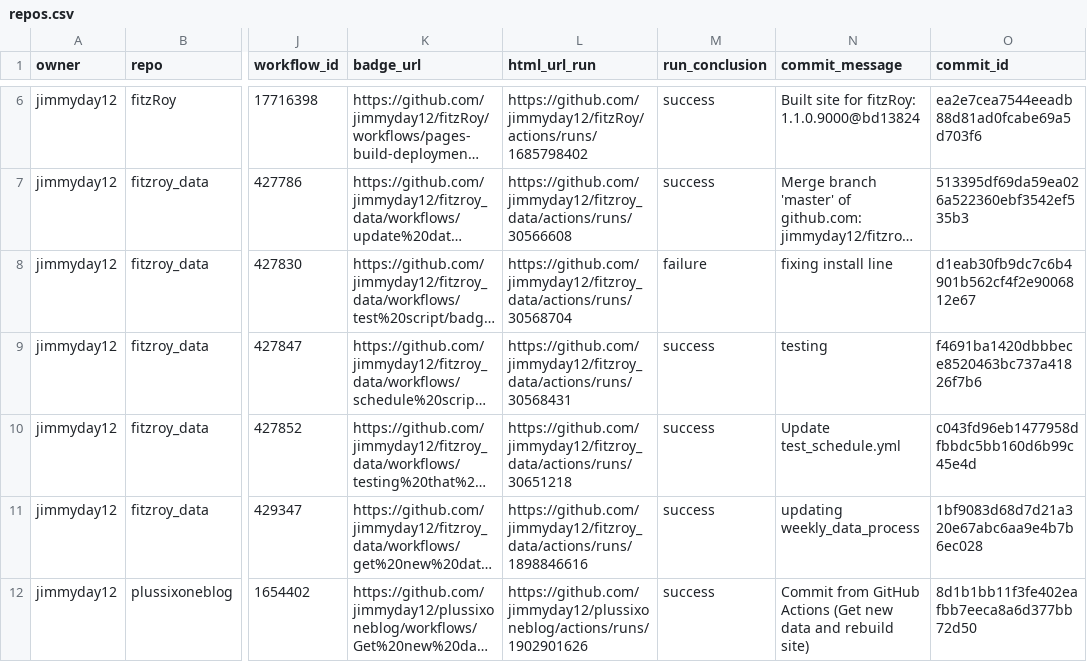
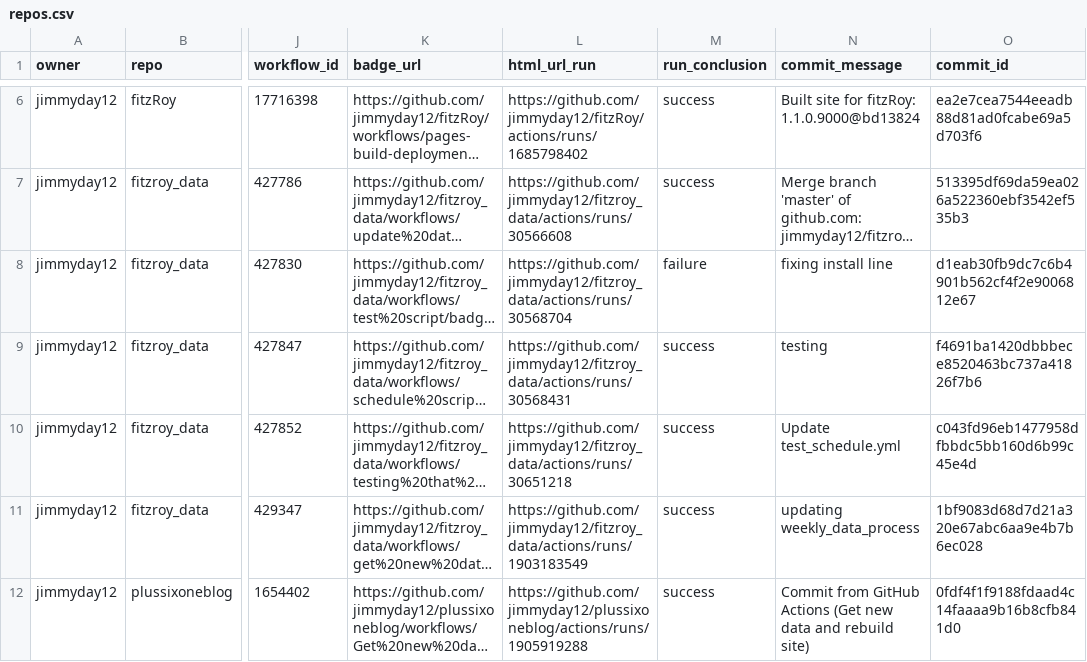
Before and after one commit to jimmyday12/status, a CSV file: repos.csv, drawn as a sheet; only a part is shown, gaps mark what is left out; long unchanged cells end in …; the diff names each change by its address in the sheet, - before the commit and + after, or states it on an @@ line.

```diff
--- a/repos.csv
+++ b/repos.csv
-L11 (html_url_run): https://github.com/jimmyday12/fitzroy_data/actions/runs/1898846616
+L11 (html_url_run): https://github.com/jimmyday12/fitzroy_data/actions/runs/1903183549
-L12 (html_url_run): https://github.com/jimmyday12/plussixoneblog/actions/runs/1902901626
+L12 (html_url_run): https://github.com/jimmyday12/plussixoneblog/actions/runs/1905919288
-O12 (commit_id): 8d1b1bb11f3fe402eafbb7eeca8a6d377bb72d50
+O12 (commit_id): 0fdf4f1f9188fdaad4c14faaaa9b16b8cfb841d0
```
Also changed, not shown: 1 other file.
